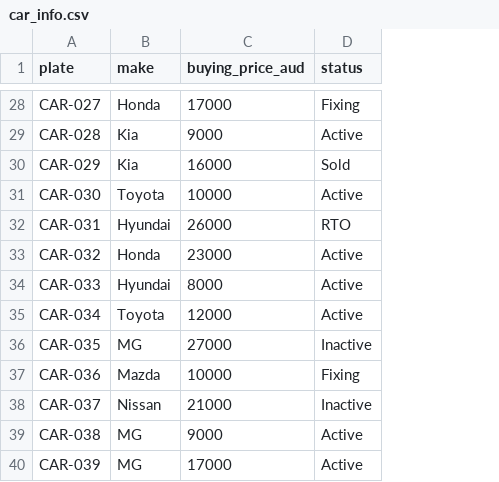
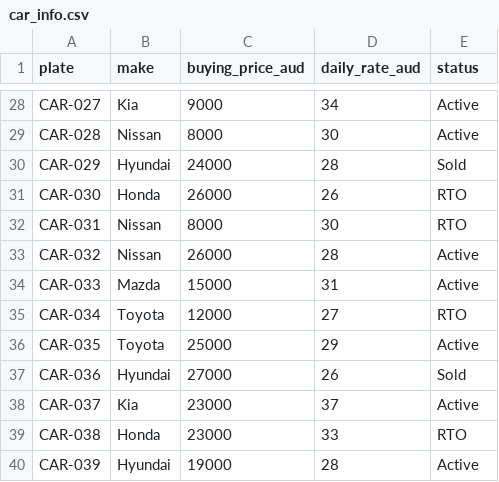
Before and after one commit to hongnganguyen/Hong-Nga-Portfolio, a CSV file: projects/car-rental-overview-powerbi/data/car_info.csv, drawn as a sheet; only a part is shown, gaps mark what is left out; addresses are those after the commit; the diff covers the shown part only; the diff names each change by its address in the sheet, - before the commit and + after, or states it on an @@ line.

```diff
--- a/projects/car-rental-overview-powerbi/data/car_info.csv
+++ b/projects/car-rental-overview-powerbi/data/car_info.csv
+column D (daily_rate_aud), rows 28-40: 34 | 30 | 28 | 26 | 30 | 28 | 31 | 27 | 29 | 26 | 37 | 33 | 28
-B28 (make): Honda
+B28 (make): Kia
-C28 (buying_price_aud): 17000
+C28 (buying_price_aud): 9000
-E28 (status): Fixing
+E28 (status): Active
-B29 (make): Kia
+B29 (make): Nissan
-C29 (buying_price_aud): 9000
+C29 (buying_price_aud): 8000
-B30 (make): Kia
+B30 (make): Hyundai
-C30 (buying_price_aud): 16000
+C30 (buying_price_aud): 24000
-B31 (make): Toyota
+B31 (make): Honda
-C31 (buying_price_aud): 10000
+C31 (buying_price_aud): 26000
-E31 (status): Active
+E31 (status): RTO
-B32 (make): Hyundai
+B32 (make): Nissan
-C32 (buying_price_aud): 26000
+C32 (buying_price_aud): 8000
-B33 (make): Honda
+B33 (make): Nissan
-C33 (buying_price_aud): 23000
+C33 (buying_price_aud): 26000
-B34 (make): Hyundai
+B34 (make): Mazda
-C34 (buying_price_aud): 8000
+C34 (buying_price_aud): 15000
-E35 (status): Active
+E35 (status): RTO
-B36 (make): MG
+B36 (make): Toyota
-C36 (buying_price_aud): 27000
+C36 (buying_price_aud): 25000
-E36 (status): Inactive
+E36 (status): Active
-B37 (make): Mazda
+B37 (make): Hyundai
-C37 (buying_price_aud): 10000
+C37 (buying_price_aud): 27000
-E37 (status): Fixing
+E37 (status): Sold
-B38 (make): Nissan
+B38 (make): Kia
-C38 (buying_price_aud): 21000
+C38 (buying_price_aud): 23000
-E38 (status): Inactive
+E38 (status): Active
-B39 (make): MG
+B39 (make): Honda
-C39 (buying_price_aud): 9000
+C39 (buying_price_aud): 23000
-E39 (status): Active
+E39 (status): RTO
-B40 (make): MG
+B40 (make): Hyundai
-C40 (buying_price_aud): 17000
+C40 (buying_price_aud): 19000
```
Also changed, not shown: 108 edited cells elsewhere in this file, projects/automotive-glass-service-powerbi/data/staff_kpi.csv, projects/car-rental-overview-powerbi/data/customer_debt.csv, 35 other files.
